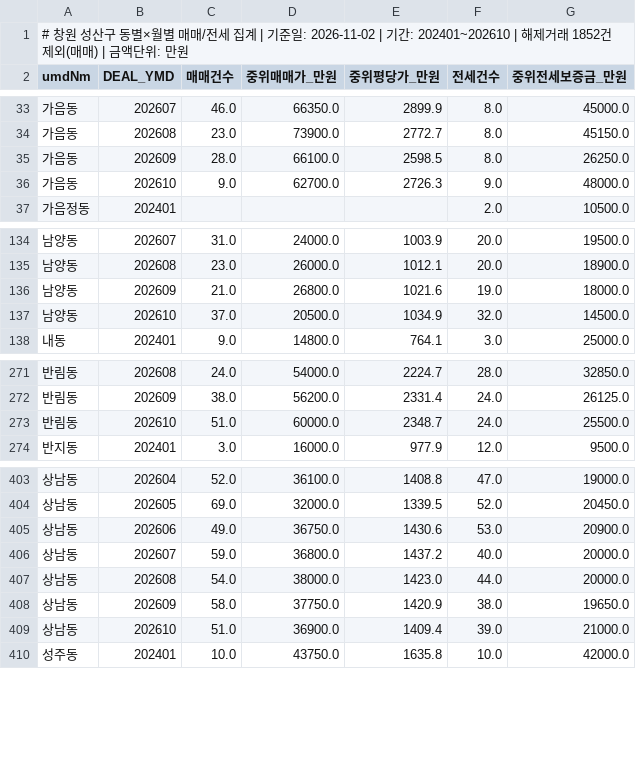
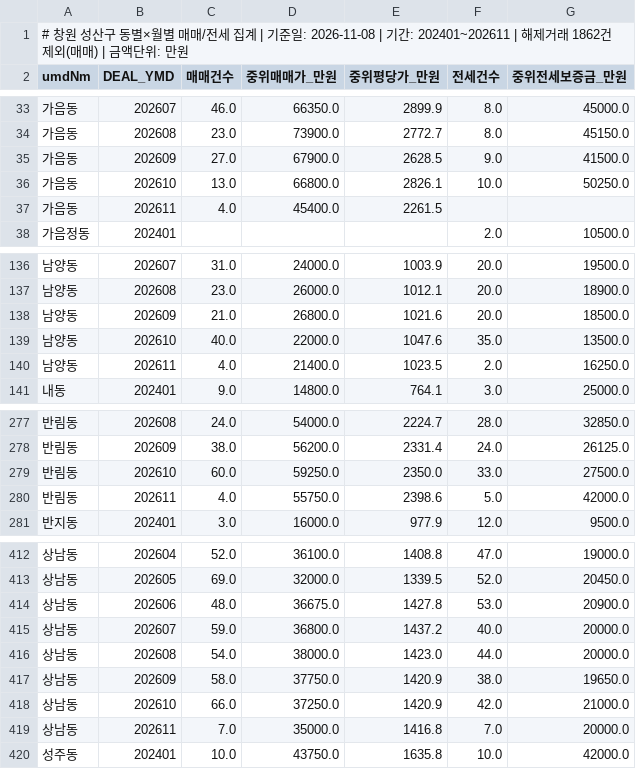
Before and after one commit to gkdlabs01/changwon-apt-data, a CSV file: data/light/changwon_성산구_동별_월별집계.csv, drawn as a sheet; only a part is shown, gaps mark what is left out; the diff covers the shown part only.

```diff
--- a/data/light/changwon_성산구_동별_월별집계.csv
+++ b/data/light/changwon_성산구_동별_월별집계.csv
@@ -1,2 +1,2 @@
-# 창원 성산구 동별×월별 매매/전세 집계 | 기준일: 2026-11-02 | 기간: 202401~202610 | 해제거래 1852건 제외(매매) | 금액단위: 만원
+# 창원 성산구 동별×월별 매매/전세 집계 | 기준일: 2026-11-08 | 기간: 202401~202611 | 해제거래 1862건 제외(매매) | 금액단위: 만원
 umdNm,DEAL_YMD,매매건수,중위매매가_만원,중위평당가_만원,전세건수,중위전세보증금_만원
@@ -34,4 +34,5 @@ umdNm,DEAL_YMD,매매건수,중위매매가_만원,중위평당가_만원,전세
 가음동,202608,23.0,73900.0,2772.7,8.0,45150.0
-가음동,202609,28.0,66100.0,2598.5,8.0,26250.0
-가음동,202610,9.0,62700.0,2726.3,9.0,48000.0
+가음동,202609,27.0,67900.0,2628.5,9.0,41500.0
+가음동,202610,13.0,66800.0,2826.1,10.0,50250.0
+가음동,202611,4.0,45400.0,2261.5,,
 가음정동,202401,,,,2.0,10500.0
@@ -135,4 +137,5 @@ umdNm,DEAL_YMD,매매건수,중위매매가_만원,중위평당가_만원,전세
 남양동,202608,23.0,26000.0,1012.1,20.0,18900.0
-남양동,202609,21.0,26800.0,1021.6,19.0,18000.0
-남양동,202610,37.0,20500.0,1034.9,32.0,14500.0
+남양동,202609,21.0,26800.0,1021.6,20.0,18500.0
+남양동,202610,40.0,22000.0,1047.6,35.0,13500.0
+남양동,202611,4.0,21400.0,1023.5,2.0,16250.0
 내동,202401,9.0,14800.0,764.1,3.0,25000.0
@@ -272,3 +278,4 @@ umdNm,DEAL_YMD,매매건수,중위매매가_만원,중위평당가_만원,전세
 반림동,202609,38.0,56200.0,2331.4,24.0,26125.0
-반림동,202610,51.0,60000.0,2348.7,24.0,25500.0
+반림동,202610,60.0,59250.0,2350.0,33.0,27500.0
+반림동,202611,4.0,55750.0,2398.6,5.0,42000.0
 반지동,202401,3.0,16000.0,977.9,12.0,9500.0
@@ -404,3 +413,3 @@ umdNm,DEAL_YMD,매매건수,중위매매가_만원,중위평당가_만원,전세
 상남동,202605,69.0,32000.0,1339.5,52.0,20450.0
-상남동,202606,49.0,36750.0,1430.6,53.0,20900.0
+상남동,202606,48.0,36675.0,1427.8,53.0,20900.0
 상남동,202607,59.0,36800.0,1437.2,40.0,20000.0
@@ -408,3 +417,4 @@ umdNm,DEAL_YMD,매매건수,중위매매가_만원,중위평당가_만원,전세
 상남동,202609,58.0,37750.0,1420.9,38.0,19650.0
-상남동,202610,51.0,36900.0,1409.4,39.0,21000.0
+상남동,202610,66.0,37250.0,1420.9,42.0,21000.0
+상남동,202611,7.0,35000.0,1416.8,7.0,20000.0
 성주동,202401,10.0,43750.0,1635.8,10.0,42000.0
```
Also changed, not shown: 10 added rows and 36 edited cells elsewhere in this file, data/light/changwon_구별_월별집계.csv, data/light/changwon_주요단지_매매.csv, 4 other files.
